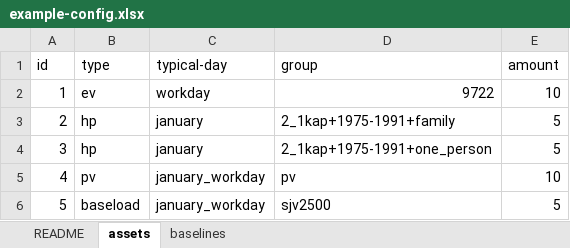
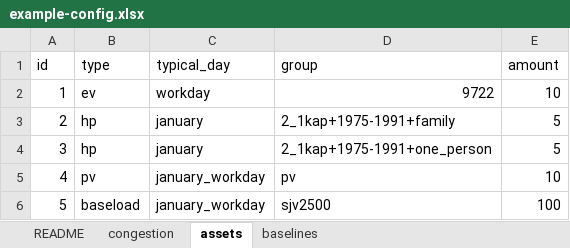
Before and after one commit to Project-GO-e/flex-metric-analysis, an Excel workbook: example-config.xlsx, sheet assets, drawn as a sheet; values as stored, in another font and other column widths than the file's, no borders; the diff names each change by its address in the sheet, - before the commit and + after, or states it on an @@ line.

```diff
--- a/example-config.xlsx (sheet assets)
+++ b/example-config.xlsx (sheet assets)
+sheet tab: congestion
-C1: typical-day
+C1: typical_day
-E6 (amount): 5
+E6 (amount): 100
```
Also changed, not shown: sheet baselines, charts or pictures, 2 other files.
